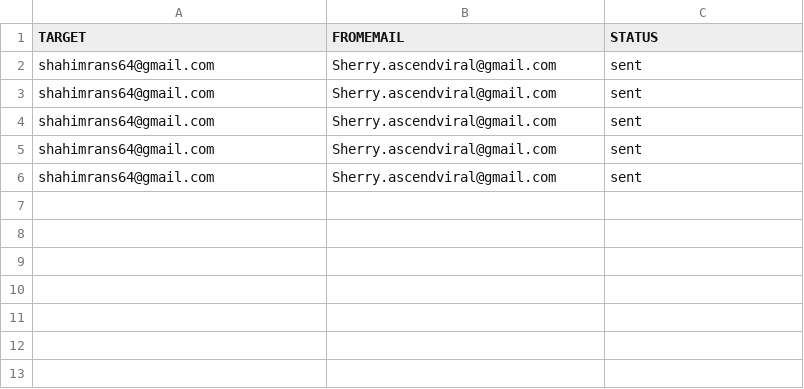
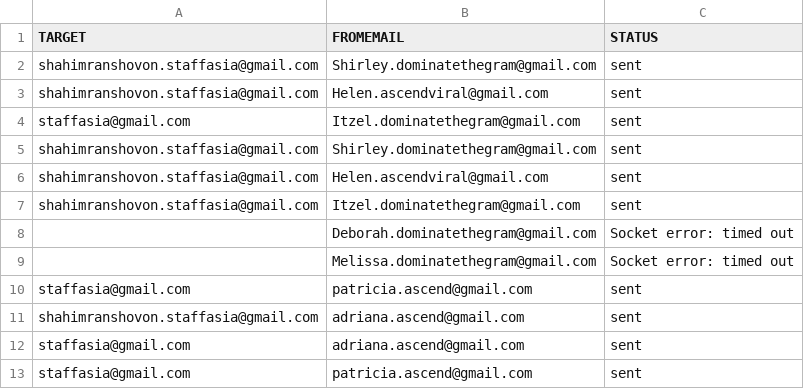
Before and after one commit to adamnBlack/pyqt_monster, a CSV file: database/report.csv, drawn as a sheet.

```diff
--- a/database/report.csv
+++ b/database/report.csv
@@ -1,6 +1,13 @@
 TARGET,FROMEMAIL,STATUS
-shahimrans64@gmail.com,Sherry.ascendviral@gmail.com,sent
-shahimrans64@gmail.com,Sherry.ascendviral@gmail.com,sent
-shahimrans64@gmail.com,Sherry.ascendviral@gmail.com,sent
-shahimrans64@gmail.com,Sherry.ascendviral@gmail.com,sent
-shahimrans64@gmail.com,Sherry.ascendviral@gmail.com,sent
+shahimranshovon.staffasia@gmail.com,Shirley.dominatethegram@gmail.com,sent
+shahimranshovon.staffasia@gmail.com,Helen.ascendviral@gmail.com,sent
+staffasia@gmail.com,Itzel.dominatethegram@gmail.com,sent
+shahimranshovon.staffasia@gmail.com,Shirley.dominatethegram@gmail.com,sent
+shahimranshovon.staffasia@gmail.com,Helen.ascendviral@gmail.com,sent
+shahimranshovon.staffasia@gmail.com,Itzel.dominatethegram@gmail.com,sent
+,Deborah.dominatethegram@gmail.com,Socket error: timed out
+,Melissa.dominatethegram@gmail.com,Socket error: timed out
+staffasia@gmail.com,patricia.ascend@gmail.com,sent
+shahimranshovon.staffasia@gmail.com,adriana.ascend@gmail.com,sent
+staffasia@gmail.com,adriana.ascend@gmail.com,sent
+staffasia@gmail.com,patricia.ascend@gmail.com,sent
```
Also changed, not shown: database/group_b.csv, database/target.csv, 6 other files.
